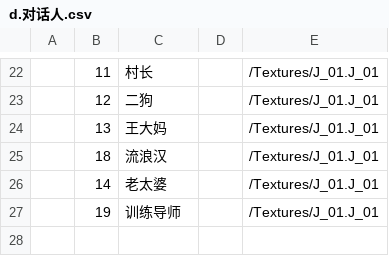
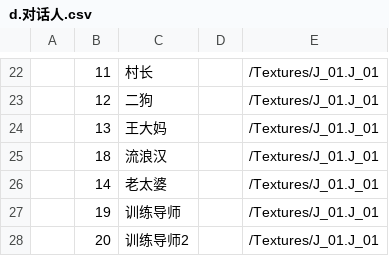
Before and after one commit to lovebirdsx/TestUE5, a CSV file: Content/Data/Tables/d.对话人.csv, drawn as a sheet; only a part is shown, gaps mark what is left out; the diff names each change by its address in the sheet, - before the commit and + after, or states it on an @@ line.

```diff
--- a/Content/Data/Tables/d.对话人.csv
+++ b/Content/Data/Tables/d.对话人.csv
+row 28:  | 20 | 训练导师2 |  | /Textures/J_01.J_01
```
Also changed, not shown: Content/Data/FlowList/Text_流程_通过新手关.csv, Content/Data/FlowList/流程_通过新手关.csv, 7 other files.
